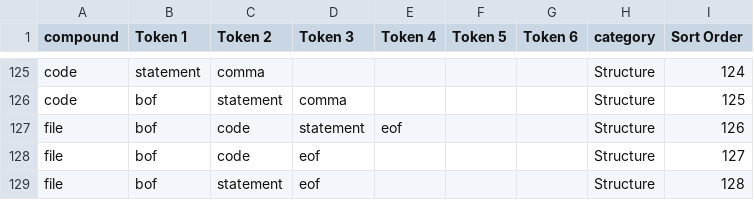
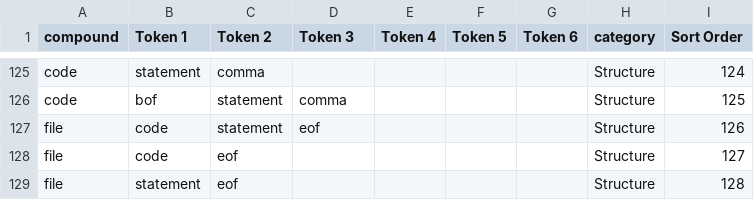
Before and after one commit to naptastic/kent-language, a CSV file: grammar.csv, drawn as a sheet; only a part is shown, gaps mark what is left out.

```diff
--- a/grammar.csv
+++ b/grammar.csv
@@ -126,4 +126,4 @@ code,statement,comma,,,,,Structure,124
 code,bof,statement,comma,,,,Structure,125
-file,bof,code,statement,eof,,,Structure,126
-file,bof,code,eof,,,,Structure,127
-file,bof,statement,eof,,,,Structure,128
+file,code,statement,eof,,,,Structure,126
+file,code,eof,,,,,Structure,127
+file,statement,eof,,,,,Structure,128
```
Also changed, not shown: 7 other files.
